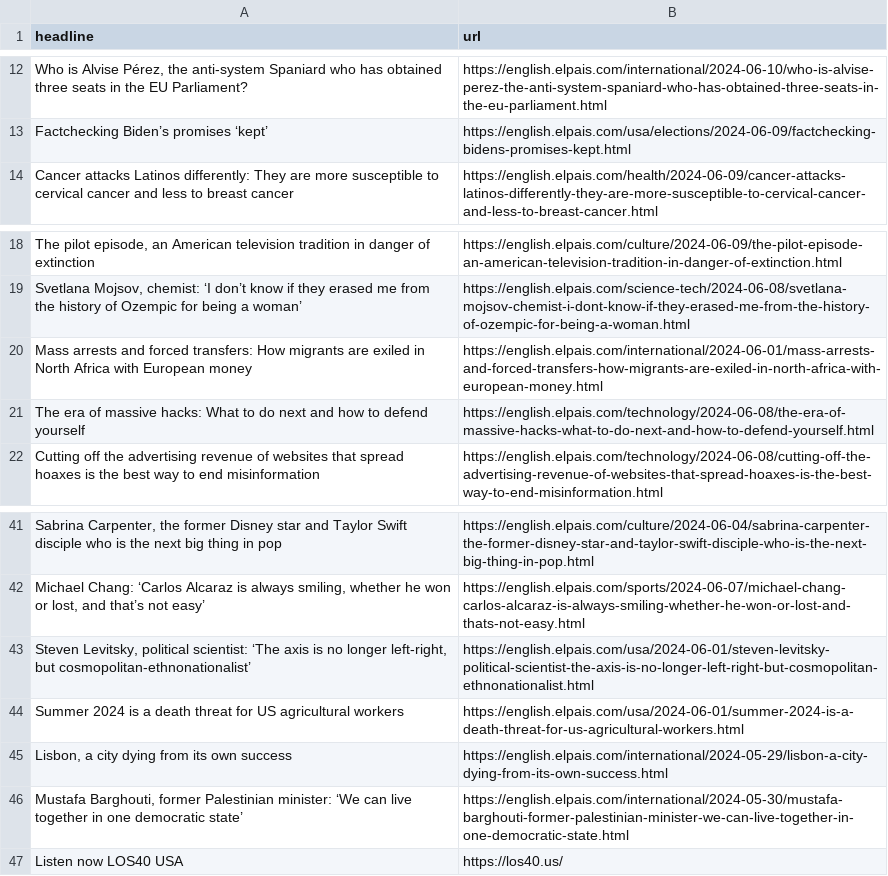
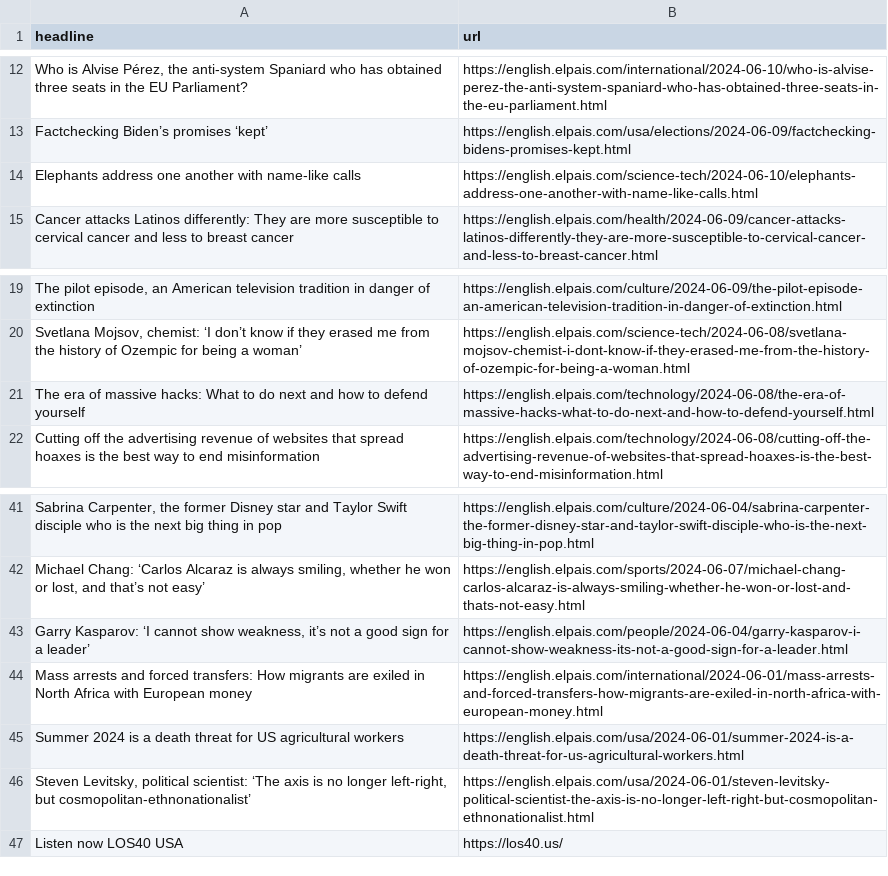
Before and after one commit to jsoma/el-pais-scraper, a CSV file: headlines.csv, drawn as a sheet; only a part is shown, gaps mark what is left out; removed rows and columns are numbered as before the commit, all else as after; the diff names each change by its address in the sheet, - before the commit and + after, or states it on an @@ line.

```diff
--- a/headlines.csv
+++ b/headlines.csv
+row 14: Elephants address one another with name-like calls | https://english.elpais.com/science-tech/2024-06-10/elephants-address-one-another-with-name-like-calls.html
+row 43: Garry Kasparov: ‘I cannot show weakness, it’s not a good sign for a leader’ | https://english.elpais.com/people/2024-06-04/garry-kasparov-i-cannot-show-weakness-its-not-a-good-sign-for-a-leader.html
@@ row 20 moved to row 44: Mass arrests and forced transfers: How m… @@
@@ row 44 moved to row 45: Summer 2024 is a death threat for US agr… @@
-row 45: Lisbon, a city dying from its own success | https://english.elpais.com/international/2024-05-29/lisbon-a-city-dying-from-its-own-success.html
-row 46: Mustafa Barghouti, former Palestinian minister: ‘We can live together in one democratic state’ | https://english.elpais.com/international/2024-05-30/mustafa-barghouti-former-palestinian-minister-we-can-live-together-in-one-democratic-state.html
```
